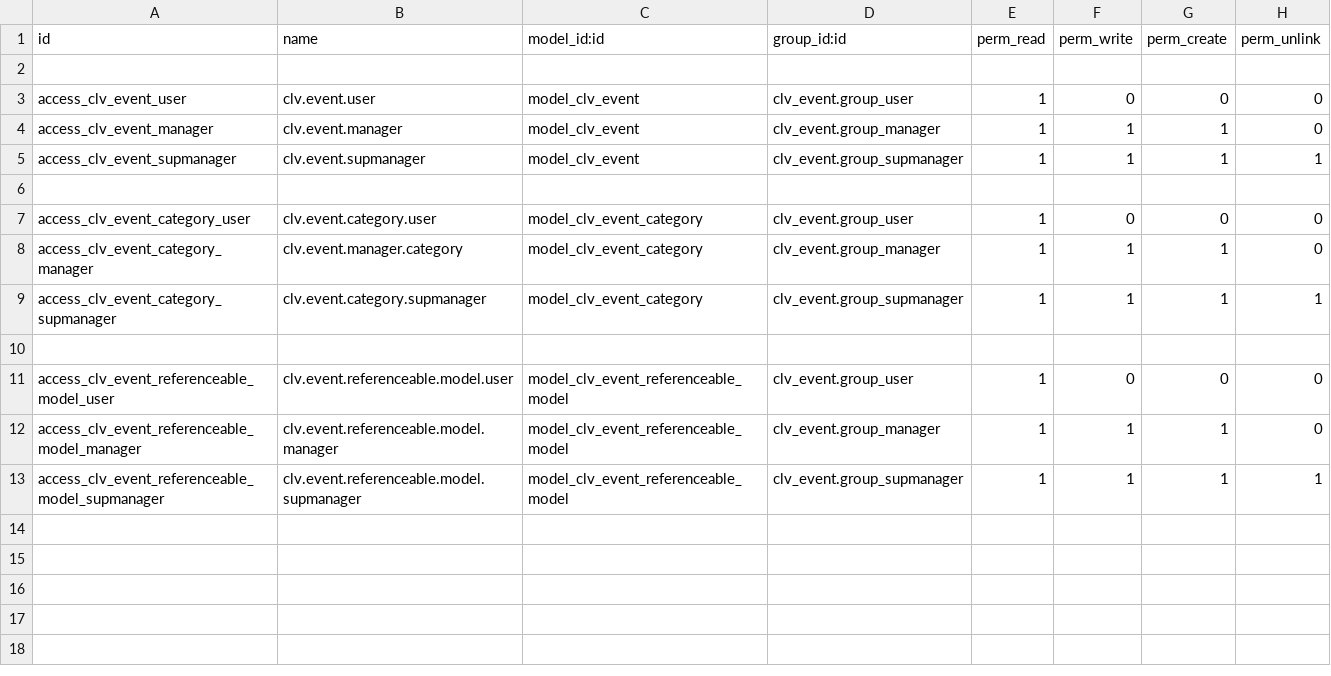
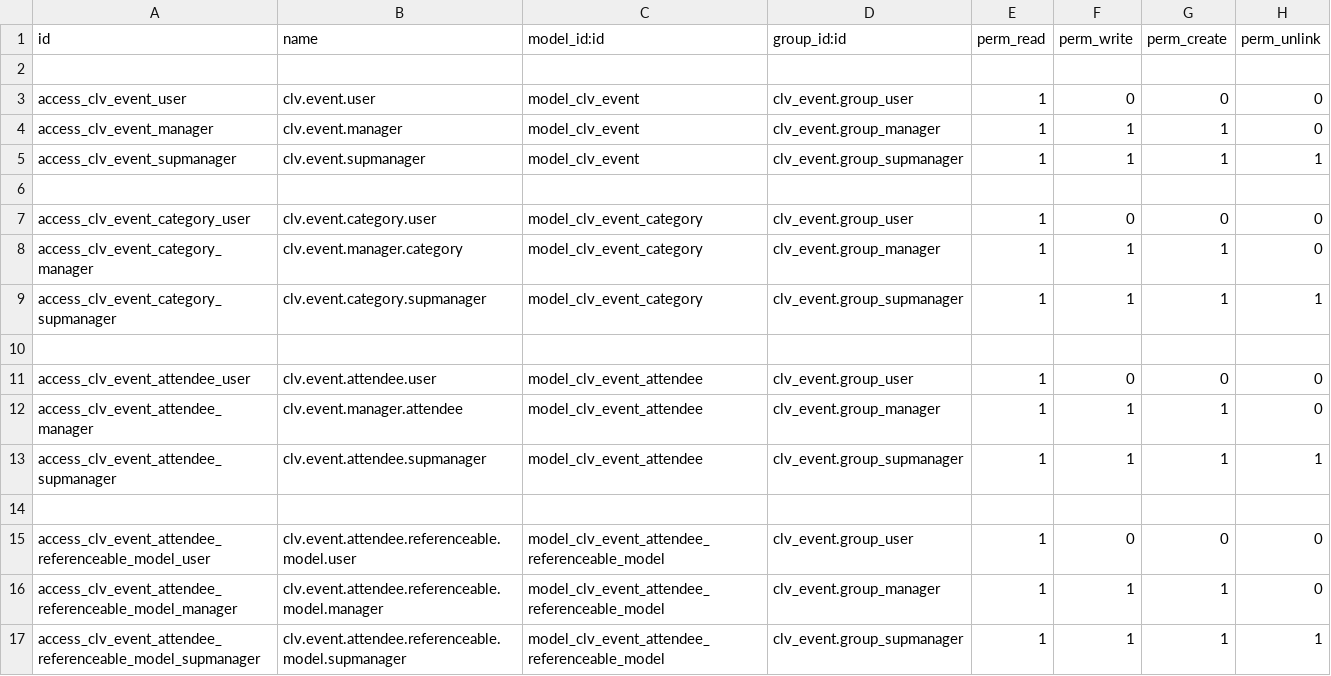
Before and after one commit to CLVsol/clvsol_odoo_addons, a CSV file: clv_event/security/ir.model.access.csv, drawn as a sheet.

Commit message:
[IMP] clv_event (ADD event_attendee and substitute event_attendee_referenceable_model for event_referenceable_model)

```diff
--- a/clv_event/security/ir.model.access.csv
+++ b/clv_event/security/ir.model.access.csv
@@ -10,4 +10,8 @@ access_clv_event_category_supmanager,clv.event.category.supmanager,model_clv_eve
 
-access_clv_event_referenceable_model_user,clv.event.referenceable.model.user,model_clv_event_referenceable_model,clv_event.group_user,1,0,0,0
-access_clv_event_referenceable_model_manager,clv.event.referenceable.model.manager,model_clv_event_referenceable_model,clv_event.group_manager,1,1,1,0
-access_clv_event_referenceable_model_supmanager,clv.event.referenceable.model.supmanager,model_clv_event_referenceable_model,clv_event.group_supmanager,1,1,1,1
+access_clv_event_attendee_user,clv.event.attendee.user,model_clv_event_attendee,clv_event.group_user,1,0,0,0
+access_clv_event_attendee_manager,clv.event.manager.attendee,model_clv_event_attendee,clv_event.group_manager,1,1,1,0
+access_clv_event_attendee_supmanager,clv.event.attendee.supmanager,model_clv_event_attendee,clv_event.group_supmanager,1,1,1,1
+
+access_clv_event_attendee_referenceable_model_user,clv.event.attendee.referenceable.model.user,model_clv_event_attendee_referenceable_model,clv_event.group_user,1,0,0,0
+access_clv_event_attendee_referenceable_model_manager,clv.event.attendee.referenceable.model.manager,model_clv_event_attendee_referenceable_model,clv_event.group_manager,1,1,1,0
+access_clv_event_attendee_referenceable_model_supmanager,clv.event.attendee.referenceable.model.supmanager,model_clv_event_attendee_referenceable_model,clv_event.group_supmanager,1,1,1,1
```
Also changed, not shown: 6 other files.
